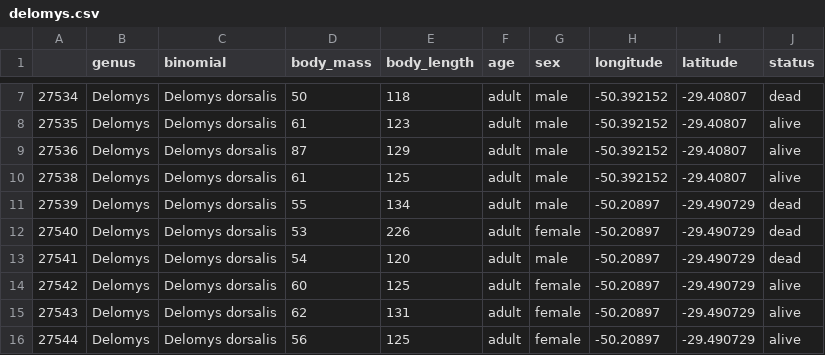
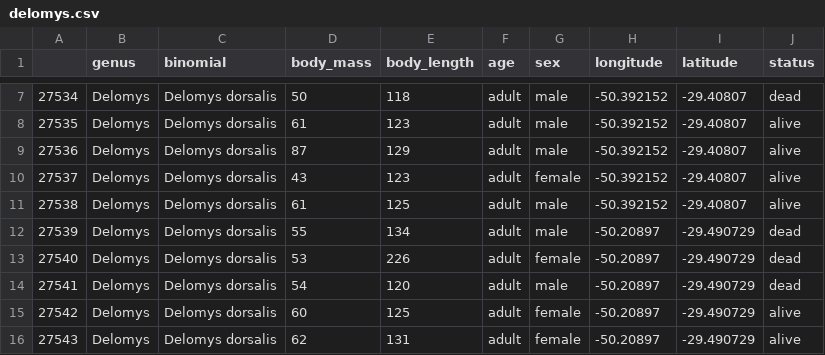
Before and after one commit to aouhuru/ECo_602_2020, a CSV file: data/delomys.csv, drawn as a sheet; only a part is shown, gaps mark what is left out; the shorter side is filled out with more unchanged rows.

Commit message:
Update delomys.csv

```diff
--- a/data/delomys.csv
+++ b/data/delomys.csv
@@ -9,2 +9,3 @@
 "27536","Delomys","Delomys dorsalis",87,129,"adult","male",-50.392152,-29.40807,"alive"
+"27537","Delomys","Delomys dorsalis",43,123,"adult","female",-50.392152,-29.40807,"alive"
 "27538","Delomys","Delomys dorsalis",61,125,"adult","male",-50.392152,-29.40807,"alive"
```
